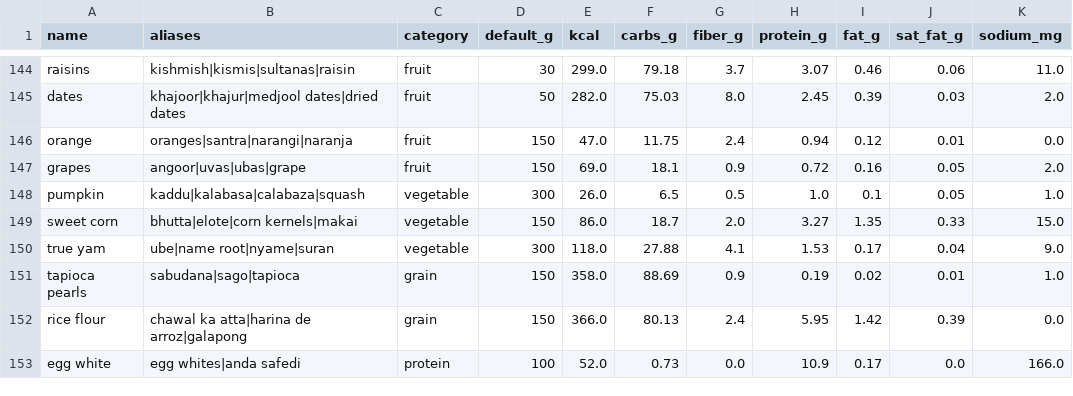
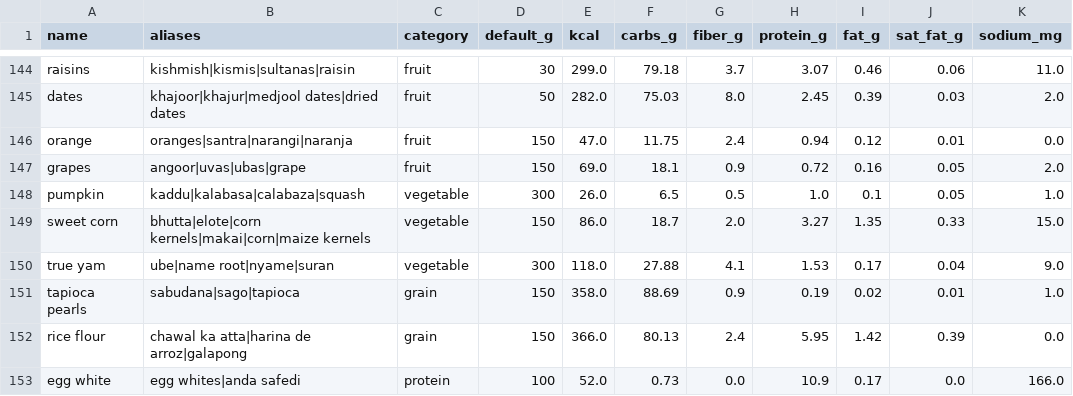
Before and after one commit to ishtrain07/heritage-plate, a CSV file: data/foods.csv, drawn as a sheet; only a part is shown, gaps mark what is left out; the diff names each change by its address in the sheet, - before the commit and + after, or states it on an @@ line.

```diff
--- a/data/foods.csv
+++ b/data/foods.csv
-B149 (aliases): bhutta|elote|corn kernels|makai
+B149 (aliases): bhutta|elote|corn kernels|makai|corn|maize kernels
```
Also changed, not shown: data/ingredients.csv, 9 other files.
